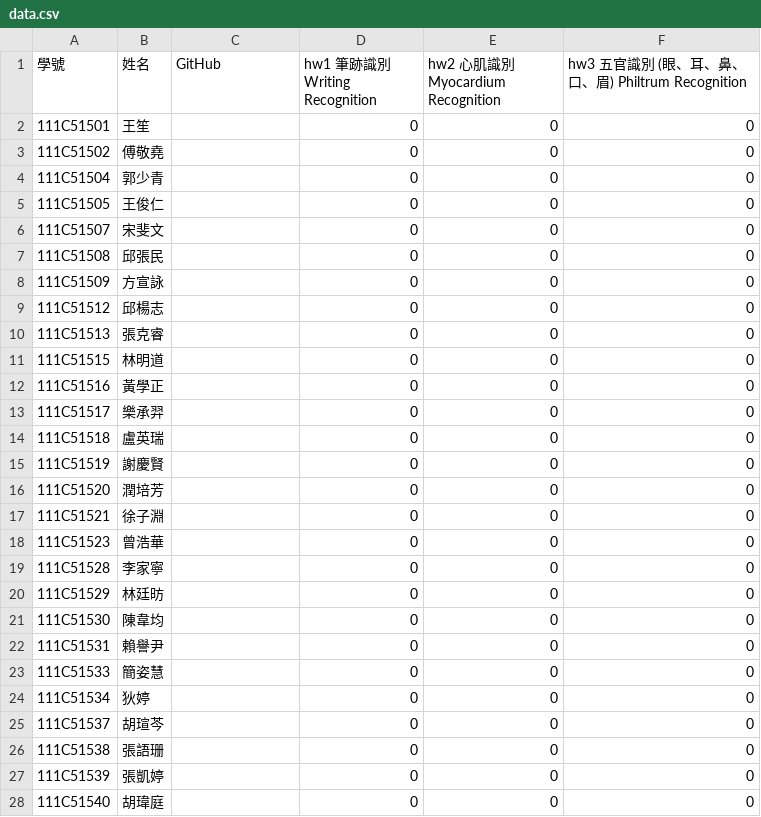
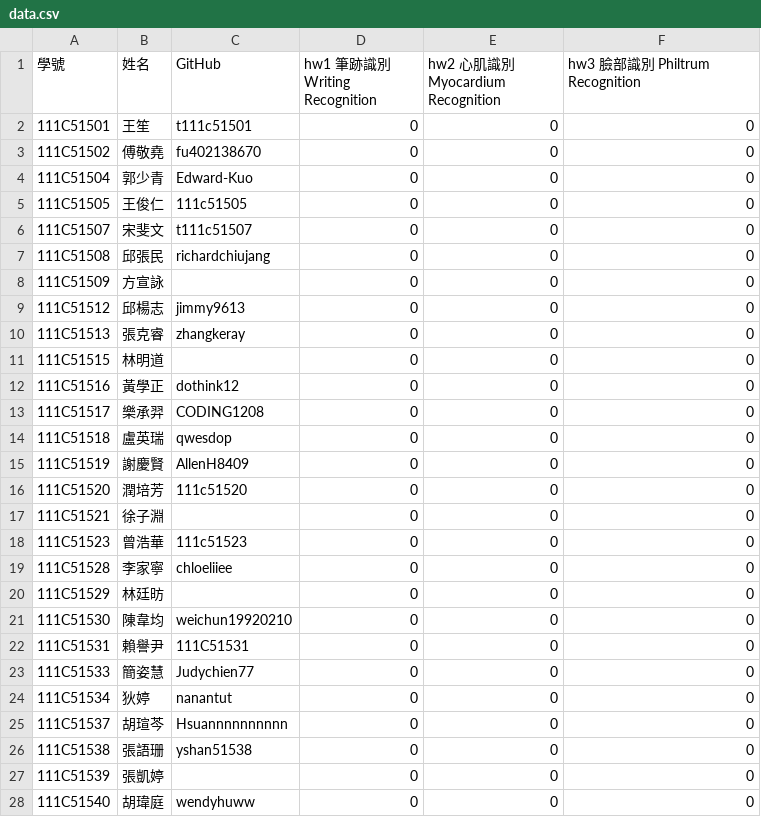
Before and after one commit to tjhsieh/tjhsieh.github.io, a CSV file: c/vis/pr2023f/syllabus/grade/csv/data.csv, drawn as a sheet; only a part is shown; the diff covers the shown part only.

Commit message:
Add files via upload

```diff
--- a/c/vis/pr2023f/syllabus/grade/csv/data.csv
+++ b/c/vis/pr2023f/syllabus/grade/csv/data.csv
@@ -1,28 +1,28 @@
-學號,姓名,GitHub,hw1 筆跡識別 Writing Recognition,hw2 心肌識別 Myocardium Recognition,hw3 五官識別 (眼、耳、鼻、口、眉) Philtrum Recognition
-111C51501,王笙,,0,0,0
-111C51502,傅敬堯,,0,0,0
-111C51504,郭少青,,0,0,0
-111C51505,王俊仁,,0,0,0
-111C51507,宋斐文,,0,0,0
-111C51508,邱張民,,0,0,0
+學號,姓名,GitHub,hw1 筆跡識別 Writing Recognition,hw2 心肌識別 Myocardium Recognition,hw3 臉部識別 Philtrum Recognition
+111C51501,王笙,t111c51501,0,0,0
+111C51502,傅敬堯,fu402138670,0,0,0
+111C51504,郭少青,Edward-Kuo,0,0,0
+111C51505,王俊仁,111c51505,0,0,0
+111C51507,宋斐文,t111c51507,0,0,0
+111C51508,邱張民,richardchiujang,0,0,0
 111C51509,方宣詠,,0,0,0
-111C51512,邱楊志,,0,0,0
-111C51513,張克睿,,0,0,0
+111C51512,邱楊志,jimmy9613,0,0,0
+111C51513,張克睿,zhangkeray,0,0,0
 111C51515,林明道,,0,0,0
-111C51516,黃學正,,0,0,0
-111C51517,樂承羿,,0,0,0
-111C51518,盧英瑞,,0,0,0
-111C51519,謝慶賢,,0,0,0
-111C51520,潤培芳,,0,0,0
+111C51516,黃學正,dothink12,0,0,0
+111C51517,樂承羿,CODING1208,0,0,0
+111C51518,盧英瑞,qwesdop,0,0,0
+111C51519,謝慶賢,AllenH8409,0,0,0
+111C51520,潤培芳,111c51520,0,0,0
 111C51521,徐子淵,,0,0,0
-111C51523,曾浩華,,0,0,0
-111C51528,李家寧,,0,0,0
+111C51523,曾浩華,111c51523,0,0,0
+111C51528,李家寧,chloeliiee,0,0,0
 111C51529,林廷昉,,0,0,0
-111C51530,陳韋均,,0,0,0
-111C51531,賴譽尹,,0,0,0
-111C51533,簡姿慧,,0,0,0
-111C51534,狄婷,,0,0,0
-111C51537,胡瑄芩,,0,0,0
-111C51538,張語珊,,0,0,0
+111C51530,陳韋均,weichun19920210,0,0,0
+111C51531,賴譽尹,111C51531,0,0,0
+111C51533,簡姿慧,Judychien77,0,0,0
+111C51534,狄婷,nanantut,0,0,0
+111C51537,胡瑄芩,Hsuannnnnnnnnn,0,0,0
+111C51538,張語珊,yshan51538,0,0,0
 111C51539,張凱婷,,0,0,0
-111C51540,胡瑋庭,,0,0,0
+111C51540,胡瑋庭,wendyhuww,0,0,0
```
Also changed, not shown: 5 edited cells elsewhere in this file.
